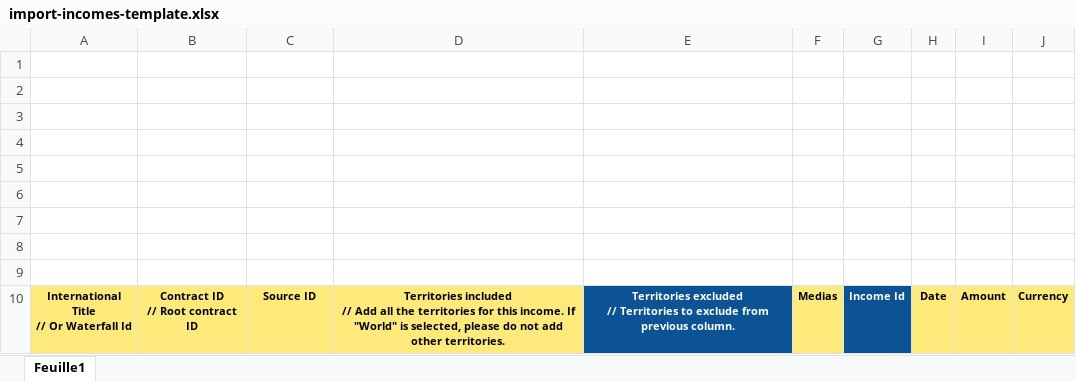
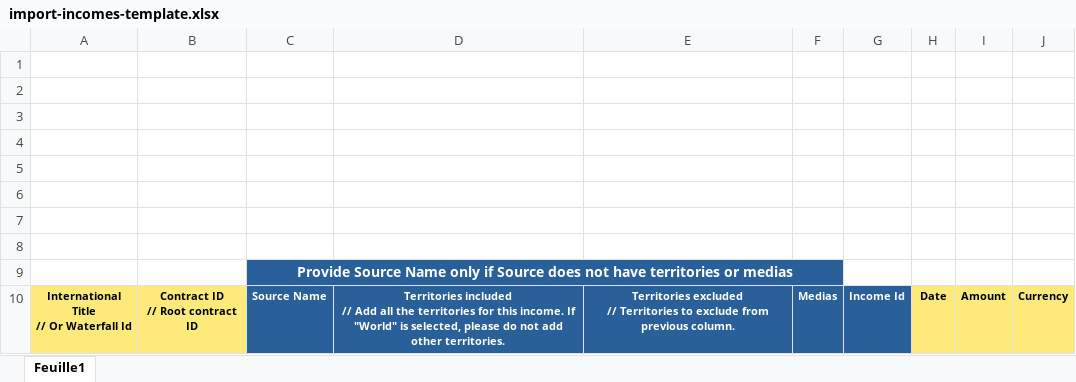
Before and after one commit to blockframes/blockframes, an Excel workbook: assets/templates/import-incomes-template.xlsx, sheet Feuille1, drawn as a sheet; values as stored, in another font and other column widths than the file's, no borders; the diff names each change by its address in the sheet, - before the commit and + after, or states it on an @@ line.

Commit message:
updates/fixes excel import

```diff
--- a/assets/templates/import-incomes-template.xlsx (sheet Feuille1)
+++ b/assets/templates/import-incomes-template.xlsx (sheet Feuille1)
-C9: (empty)
+C9: Provide Source Name only if Source does not have territories or medias
-C9:F9 fill: none
+C9:F9 fill: #2A6099
+C9:F9 merged
-C10: Source ID
+C10: Source Name
@@ C10:D10 fill: #FEEA7B → #2A6099, text colour: black → #FFFFFF @@
-E10 fill: #0B5394
+E10 fill: #2A6099
@@ F10 fill: #FEEA7B → #2A6099, text colour: black → #FFFFFF @@
-G10 fill: #0B5394
+G10 fill: #2A6099
```
Also changed, not shown: 2 other files.
